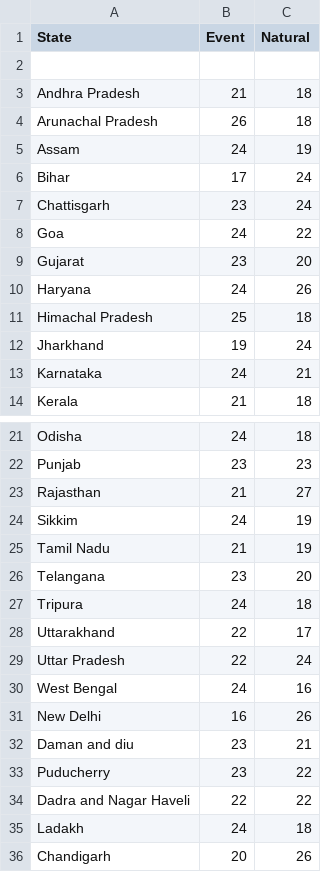
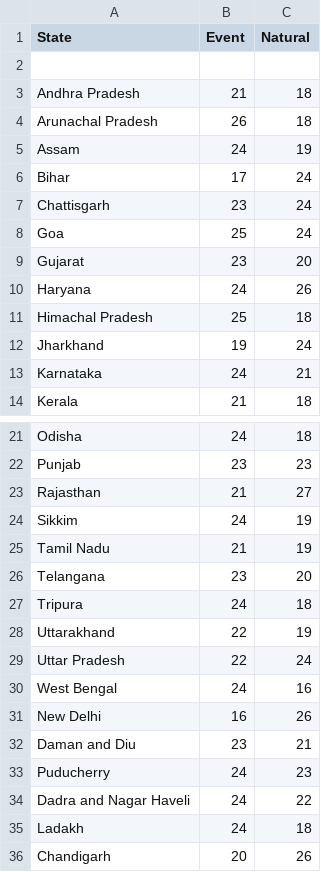
Before and after one commit to gr3edydevel0per/Crack_Detection_transfered_learning, a CSV file: weights_data/Data.csv, drawn as a sheet; only a part is shown, gaps mark what is left out; the diff names each change by its address in the sheet, - before the commit and + after, or states it on an @@ line.

```diff
--- a/weights_data/Data.csv
+++ b/weights_data/Data.csv
-B8 (Event): 24
+B8 (Event): 25
-C8 (Natural): 22
+C8 (Natural): 24
-C28 (Natural): 17
+C28 (Natural): 19
-A32 (State): Daman and diu
+A32 (State): Daman and Diu
-B33 (Event): 23
+B33 (Event): 24
-C33 (Natural): 22
+C33 (Natural): 23
-B34 (Event): 22
+B34 (Event): 24
```
Also changed, not shown: 2 other files.
